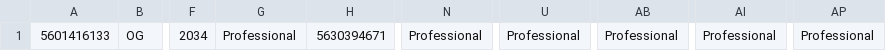
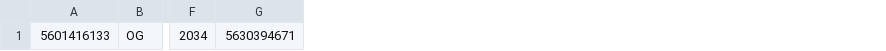
Before and after one commit to Groverkss/Dota2-Analyzer, a CSV file: core/data/matches.csv, drawn as a sheet; only a part is shown, gaps mark what is left out; the diff names each change by its address in the sheet, - before the commit and + after, or states it on an @@ line.

```diff
--- a/core/data/matches.csv
+++ b/core/data/matches.csv
-column G, row 1: Professional
-column N, row 1: Professional
-column U, row 1: Professional
-column AB, row 1: Professional
-column AI, row 1: Professional
-column AP, row 1: Professional
```
Also changed, not shown: core/data/match_description.csv, 5 other files.
